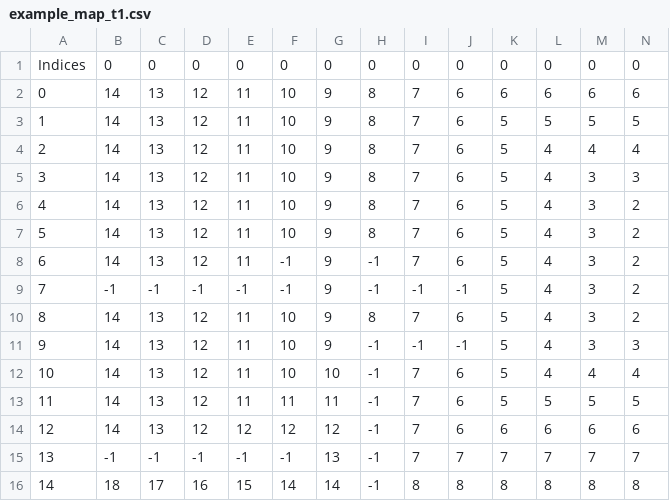
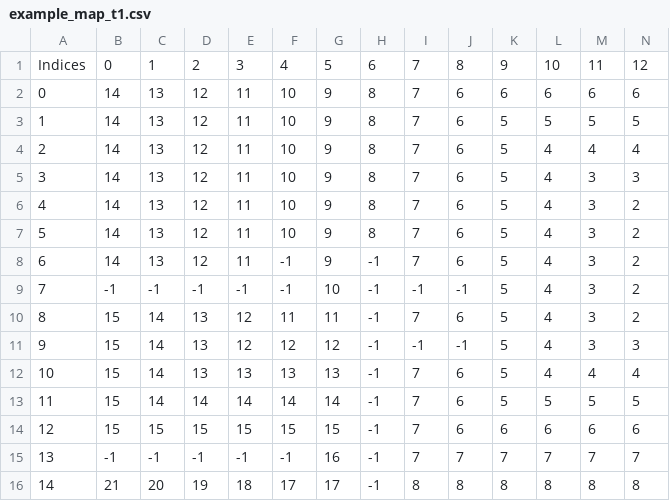
Before and after one commit to bhatiav16/PathPlanning-SeatSearch, a CSV file: Maps/example_map/example_map_t1.csv, drawn as a sheet; only a part is shown; the diff covers the shown part only; the diff names each change by its address in the sheet, - before the commit and + after, or states it on an @@ line.

Commit message:
example cost map implementation

```diff
--- a/Maps/example_map/example_map_t1.csv
+++ b/Maps/example_map/example_map_t1.csv
-C1: 0
+C1: 1
-D1: 0
+D1: 2
-E1: 0
+E1: 3
-F1: 0
+F1: 4
-G1: 0
+G1: 5
-H1: 0
+H1: 6
-I1: 0
+I1: 7
-J1: 0
+J1: 8
-K1: 0
+K1: 9
-L1: 0
+L1: 10
-M1: 0
+M1: 11
-N1: 0
+N1: 12
-G9: 9
+G9: 10
-B10:B14: 14
+B10:B14: 15
-C10:C13: 13
+C10:C13: 14
-D10:D12: 12
+D10:D12: 13
-E10:E11: 11
+E10:E11: 12
-F10: 10
+F10: 11
-G10: 9
+G10: 11
-H10: 8
+H10: -1
-F11: 10
+F11: 12
-G11: 9
+G11: 12
-E12: 11
+E12: 13
-F12: 10
+F12: 13
-G12: 10
+G12: 13
-D13: 12
+D13: 14
-E13: 11
+E13: 14
-F13: 11
+F13: 14
-G13: 11
+G13: 14
-C14: 13
+C14: 15
-D14: 12
+D14: 15
-E14: 12
+E14: 15
-F14: 12
+F14: 15
-G14: 12
+G14: 15
-G15: 13
+G15: 16
-B16: 18
+B16: 21
-C16: 17
+C16: 20
-D16: 16
+D16: 19
-E16: 15
+E16: 18
-F16: 14
+F16: 17
-G16: 14
+G16: 17
```
Also changed, not shown: 5 edited cells elsewhere in this file, 5 other files.
